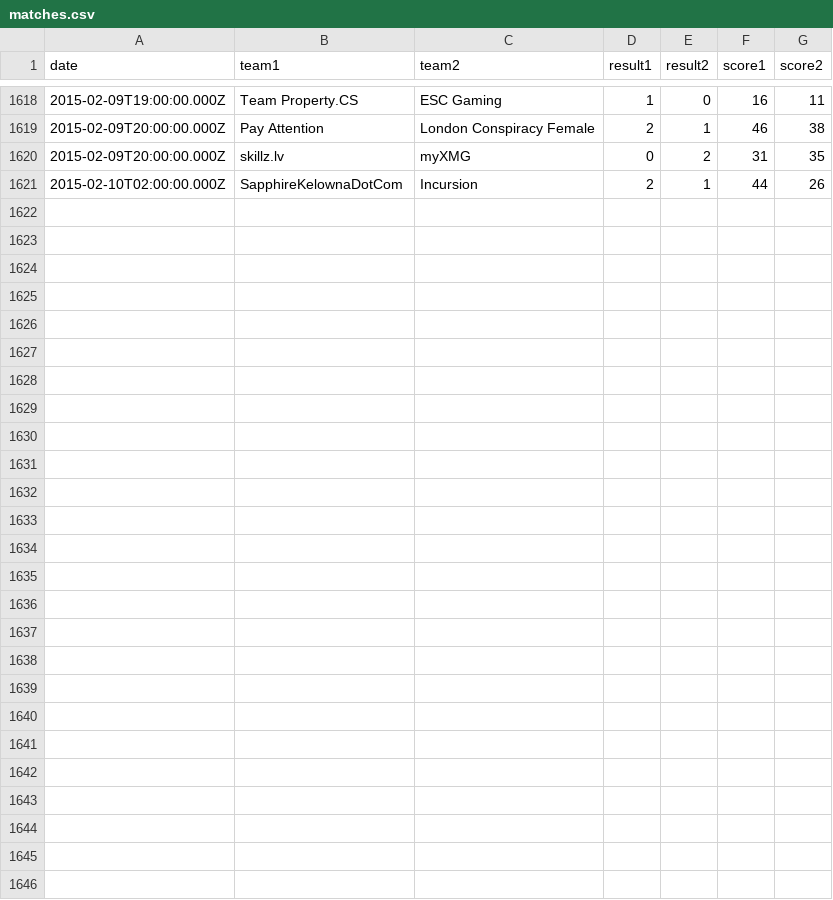
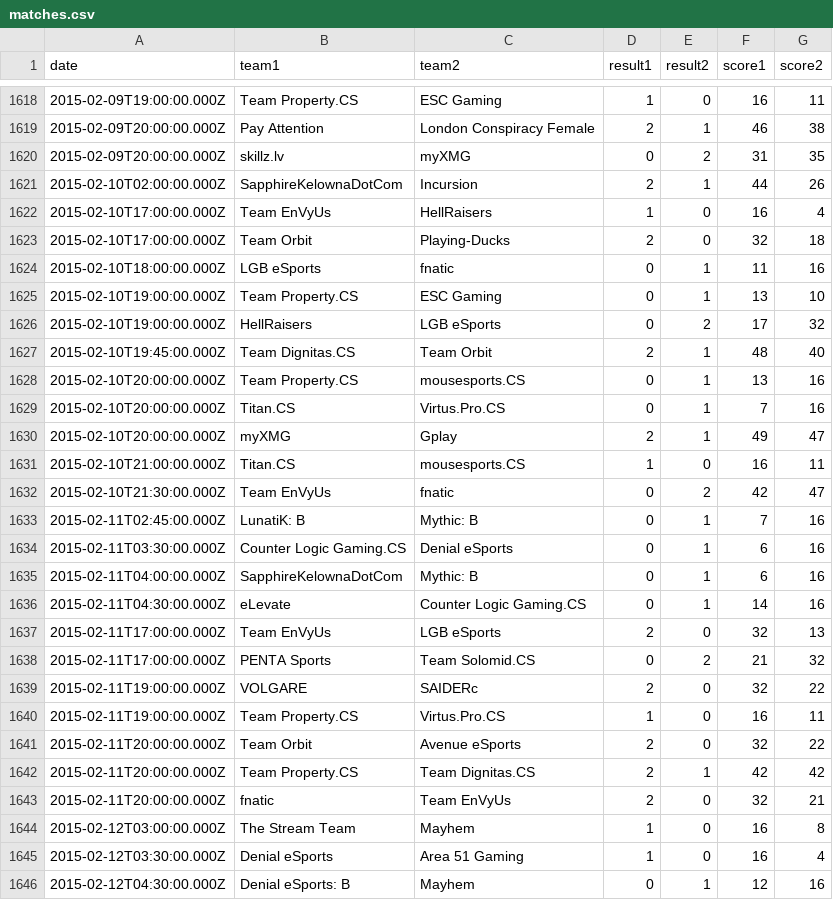
Before and after one commit to kenany/csgo-elo, a CSV file: matches.csv, drawn as a sheet; only a part is shown, gaps mark what is left out; the diff names each change by its address in the sheet, - before the commit and + after, or states it on an @@ line.

Commit message:
matches

```diff
--- a/matches.csv
+++ b/matches.csv
+row 1622: 2015-02-10T17:00:00.000Z | Team EnVyUs | HellRaisers | 1 | 0 | 16 | 4
+row 1623: 2015-02-10T17:00:00.000Z | Team Orbit | Playing-Ducks | 2 | 0 | 32 | 18
+row 1624: 2015-02-10T18:00:00.000Z | LGB eSports | fnatic | 0 | 1 | 11 | 16
+row 1625: 2015-02-10T19:00:00.000Z | Team Property.CS | ESC Gaming | 0 | 1 | 13 | 10
+row 1626: 2015-02-10T19:00:00.000Z | HellRaisers | LGB eSports | 0 | 2 | 17 | 32
+row 1627: 2015-02-10T19:45:00.000Z | Team Dignitas.CS | Team Orbit | 2 | 1 | 48 | 40
+row 1628: 2015-02-10T20:00:00.000Z | Team Property.CS | mousesports.CS | 0 | 1 | 13 | 16
+row 1629: 2015-02-10T20:00:00.000Z | Titan.CS | Virtus.Pro.CS | 0 | 1 | 7 | 16
+row 1630: 2015-02-10T20:00:00.000Z | myXMG | Gplay | 2 | 1 | 49 | 47
+row 1631: 2015-02-10T21:00:00.000Z | Titan.CS | mousesports.CS | 1 | 0 | 16 | 11
+row 1632: 2015-02-10T21:30:00.000Z | Team EnVyUs | fnatic | 0 | 2 | 42 | 47
+row 1633: 2015-02-11T02:45:00.000Z | LunatiK: B | Mythic: B | 0 | 1 | 7 | 16
+row 1634: 2015-02-11T03:30:00.000Z | Counter Logic Gaming.CS | Denial eSports | 0 | 1 | 6 | 16
+row 1635: 2015-02-11T04:00:00.000Z | SapphireKelownaDotCom | Mythic: B | 0 | 1 | 6 | 16
+row 1636: 2015-02-11T04:30:00.000Z | eLevate | Counter Logic Gaming.CS | 0 | 1 | 14 | 16
+row 1637: 2015-02-11T17:00:00.000Z | Team EnVyUs | LGB eSports | 2 | 0 | 32 | 13
+row 1638: 2015-02-11T17:00:00.000Z | PENTA Sports | Team Solomid.CS | 0 | 2 | 21 | 32
+row 1639: 2015-02-11T19:00:00.000Z | VOLGARE | SAIDERc | 2 | 0 | 32 | 22
+row 1640: 2015-02-11T19:00:00.000Z | Team Property.CS | Virtus.Pro.CS | 1 | 0 | 16 | 11
+row 1641: 2015-02-11T20:00:00.000Z | Team Orbit | Avenue eSports | 2 | 0 | 32 | 22
+row 1642: 2015-02-11T20:00:00.000Z | Team Property.CS | Team Dignitas.CS | 2 | 1 | 42 | 42
+row 1643: 2015-02-11T20:00:00.000Z | fnatic | Team EnVyUs | 2 | 0 | 32 | 21
+row 1644: 2015-02-12T03:00:00.000Z | The Stream Team | Mayhem | 1 | 0 | 16 | 8
+row 1645: 2015-02-12T03:30:00.000Z | Denial eSports | Area 51 Gaming | 1 | 0 | 16 | 4
+row 1646: 2015-02-12T04:30:00.000Z | Denial eSports: B | Mayhem | 0 | 1 | 12 | 16
```
